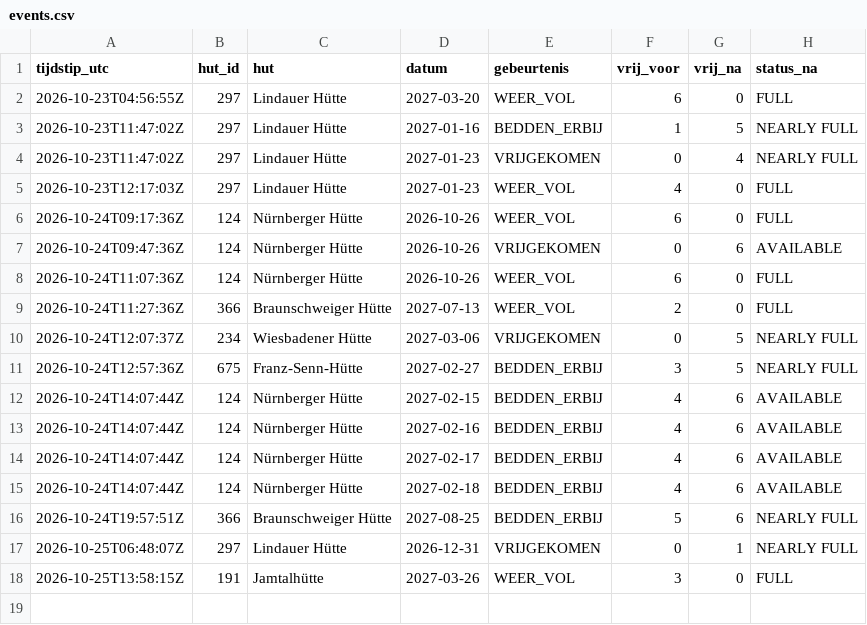
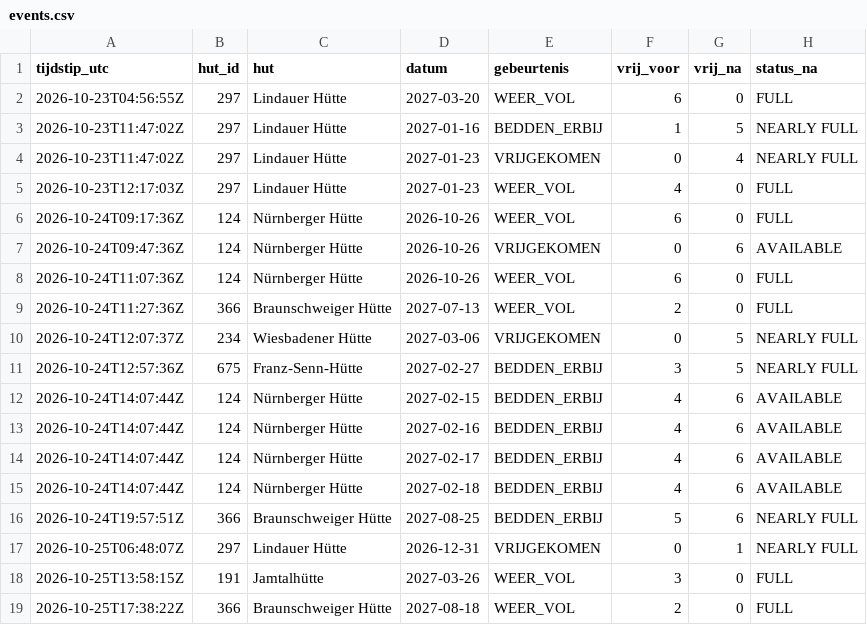
Before and after one commit to A28zesletters/hutradar, a CSV file: data/events.csv, drawn as a sheet; the diff names each change by its address in the sheet, - before the commit and + after, or states it on an @@ line.

```diff
--- a/data/events.csv
+++ b/data/events.csv
+row 19: 2026-10-25T17:38:22Z | 366 | Braunschweiger Hütte | 2027-08-18 | WEER_VOL | 2 | 0 | FULL
```
Also changed, not shown: data/runs.csv, 2 other files.
